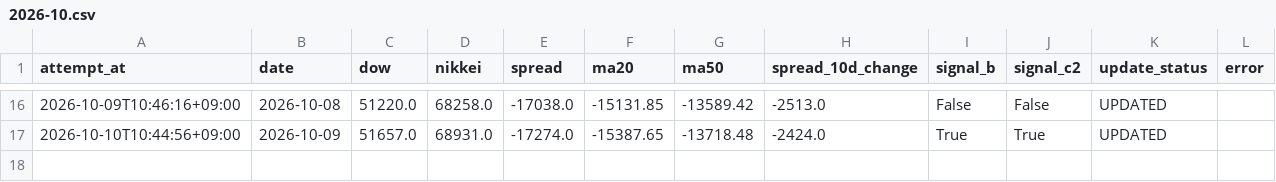
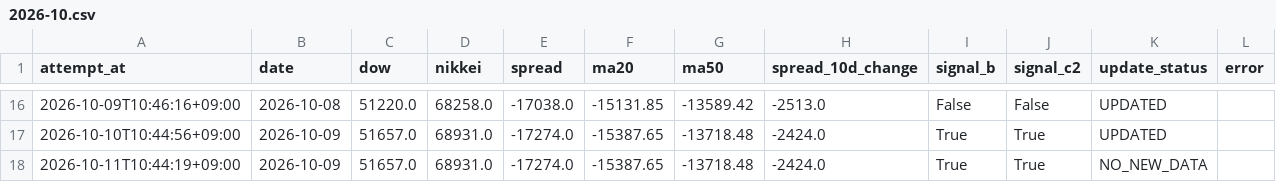
Before and after one commit to tttcoix777-cmd/spread-dashboard, a CSV file: auto_update/logs/2026-10.csv, drawn as a sheet; only a part is shown, gaps mark what is left out.

Commit message:
Update TFX data and status

```diff
--- a/auto_update/logs/2026-10.csv
+++ b/auto_update/logs/2026-10.csv
@@ -17 +17,2 @@ attempt_at,date,dow,nikkei,spread,ma20,ma50,spread_10d_change,signal_b,signal_c2
 2026-10-10T10:44:56+09:00,2026-10-09,51657.0,68931.0,-17274.0,-15387.65,-13718.48,-2424.0,True,True,UPDATED,
+2026-10-11T10:44:19+09:00,2026-10-09,51657.0,68931.0,-17274.0,-15387.65,-13718.48,-2424.0,True,True,NO_NEW_DATA,
```
Also changed, not shown: auto_update/logs/metals/2026-10.csv, 6 other files.
